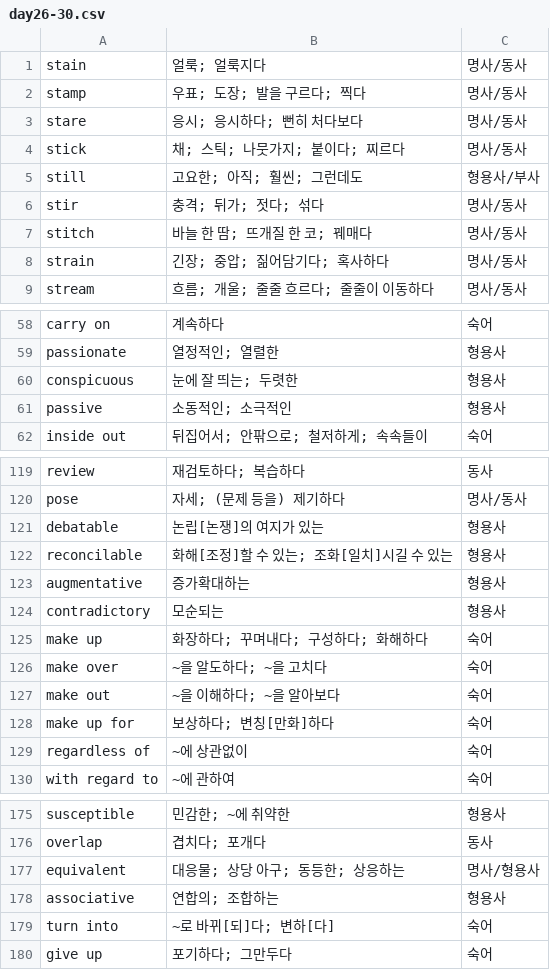
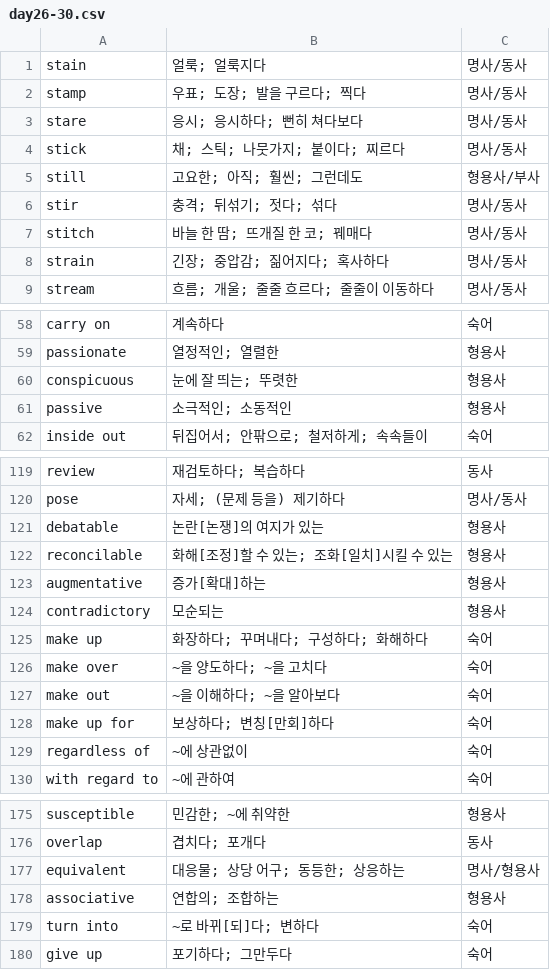
Before and after one commit to gharm555/english-voca, a CSV file: day26-30.csv, drawn as a sheet; only a part is shown, gaps mark what is left out; the diff covers the shown part only.

```diff
--- a/day26-30.csv
+++ b/day26-30.csv
@@ -2,8 +2,8 @@
 "stamp","우표; 도장; 발을 구르다; 찍다","명사/동사"
-"stare","응시; 응시하다; 뻔히 처다보다","명사/동사"
+"stare","응시; 응시하다; 뻔히 쳐다보다","명사/동사"
 "stick","채; 스틱; 나뭇가지; 붙이다; 찌르다","명사/동사"
 "still","고요한; 아직; 훨씬; 그런데도","형용사/부사"
-"stir","충격; 뒤가; 젓다; 섞다","명사/동사"
+"stir","충격; 뒤섞기; 젓다; 섞다","명사/동사"
 "stitch","바늘 한 땀; 뜨개질 한 코; 꿰매다","명사/동사"
-"strain","긴장; 중압; 짊어담기다; 혹사하다","명사/동사"
+"strain","긴장; 중압감; 짊어지다; 혹사하다","명사/동사"
 "stream","흐름; 개울; 줄줄 흐르다; 줄줄이 이동하다","명사/동사"
@@ -59,4 +59,4 @@
 "passionate","열정적인; 열렬한","형용사"
-"conspicuous","눈에 잘 띄는; 두렷한","형용사"
-"passive","소동적인; 소극적인","형용사"
+"conspicuous","눈에 잘 띄는; 뚜렷한","형용사"
+"passive","소극적인; 소동적인","형용사"
 "inside out","뒤집어서; 안팎으로; 철저하게; 속속들이","숙어"
@@ -120,10 +120,10 @@
 "pose","자세; (문제 등을) 제기하다","명사/동사"
-"debatable","논립[논쟁]의 여지가 있는","형용사"
-"reconcilable","화해[조정]할 수 있는; 조화[일치]시길 수 있는","형용사"
-"augmentative","증가확대하는","형용사"
+"debatable","논란[논쟁]의 여지가 있는","형용사"
+"reconcilable","화해[조정]할 수 있는; 조화[일치]시킬 수 있는","형용사"
+"augmentative","증가[확대]하는","형용사"
 "contradictory","모순되는","형용사"
 "make up","화장하다; 꾸며내다; 구성하다; 화해하다","숙어"
-"make over","~을 알도하다; ~을 고치다","숙어"
+"make over","~을 양도하다; ~을 고치다","숙어"
 "make out","~을 이해하다; ~을 알아보다","숙어"
-"make up for","보상하다; 변칭[만화]하다","숙어"
+"make up for","보상하다; 변칭[만회]하다","숙어"
 "regardless of","~에 상관없이","숙어"
@@ -176,5 +176,5 @@
 "overlap","겹치다; 포개다","동사"
-"equivalent","대응물; 상당 아구; 동등한; 상응하는","명사/형용사"
+"equivalent","대응물; 상당 어구; 동등한; 상응하는","명사/형용사"
 "associative","연합의; 조합하는","형용사"
-"turn into","~로 바뀌[되]다; 변하[다]","숙어"
+"turn into","~로 바뀌[되]다; 변하다","숙어"
 "give up","포기하다; 그만두다","숙어"
```
Also changed, not shown: 66 edited cells elsewhere in this file.
